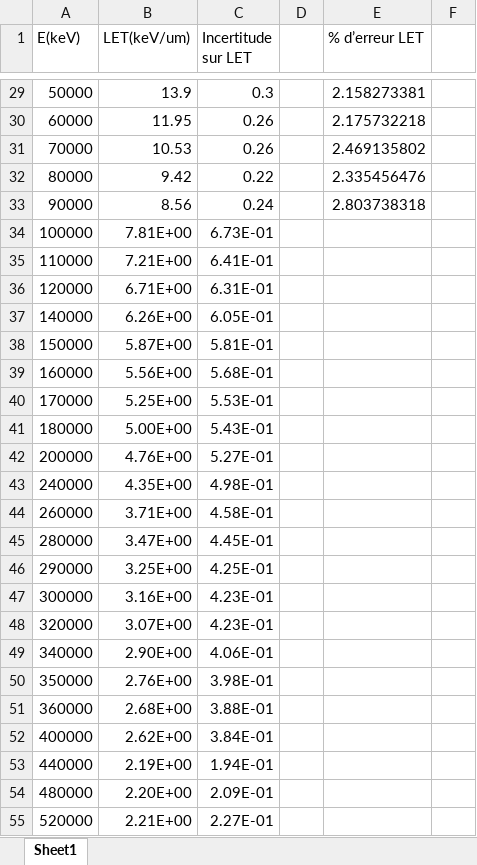
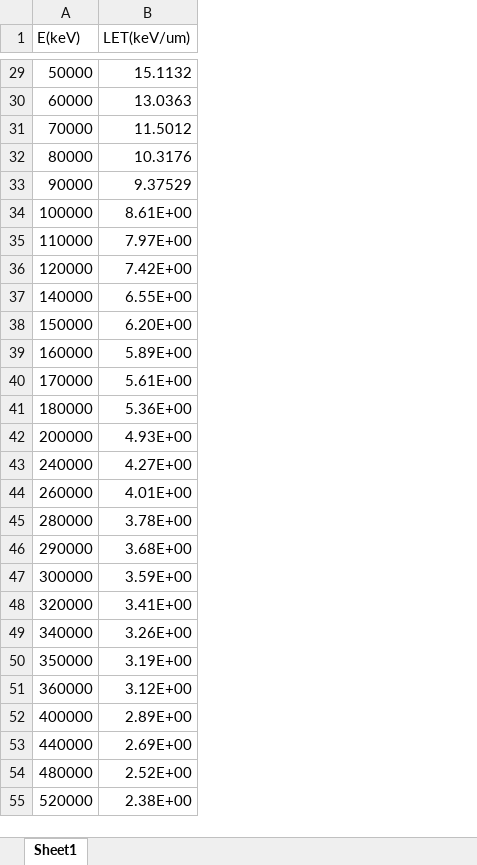
Before and after one commit to VictorLevrague/PythonAnalysisForCpop, an Excel workbook: E_TEL/conversion_tables_G4.xlsx, sheet Sheet1, drawn as a sheet; only a part is shown, gaps mark what is left out; values as stored, in another font and other column widths than the file's, no borders; the diff covers the shown part only; the diff names each change by its address in the sheet, - before the commit and + after, or states it on an @@ line.

```diff
--- a/E_TEL/conversion_tables_G4.xlsx (sheet Sheet1)
+++ b/E_TEL/conversion_tables_G4.xlsx (sheet Sheet1)
-column C (Incertitude sur LET), rows 29-55: 0.3 | 0.26 | 0.26 | 0.22 | 0.24 | 6.73E-01 | 6.41E-01 | 6.31E-01 | 6.05E-01 | 5.81E-01 | 5.68E-01 | 5.53E-01 | 5.43E-01 | 5.27E-01 | 4.98E-01 | 4.58E-01 | 4.45E-01 | 4.25E-01 | 4.23E-01 | 4.23E-01 | 4.06E-01 | 3.98E-01 | 3.88E-01 | 3.84E-01 | 1.94E-01 | 2.09E-01 | 2.27E-01
-column D, empty
-column E (% d’erreur LET), rows 29-33: 2.158273381 | 2.175732218 | 2.469135802 | 2.335456476 | 2.803738318
-column F, empty
-B29 (LET(keV/um)): 13.9
+B29 (LET(keV/um)): 15.1132
-B30 (LET(keV/um)): 11.95
+B30 (LET(keV/um)): 13.0363
-B31 (LET(keV/um)): 10.53
+B31 (LET(keV/um)): 11.5012
-B32 (LET(keV/um)): 9.42
+B32 (LET(keV/um)): 10.3176
-B33 (LET(keV/um)): 8.56
+B33 (LET(keV/um)): 9.37529
-B34 (LET(keV/um)): 7.81E+00
+B34 (LET(keV/um)): 8.61E+00
-B35 (LET(keV/um)): 7.21E+00
+B35 (LET(keV/um)): 7.97E+00
-B36 (LET(keV/um)): 6.71E+00
+B36 (LET(keV/um)): 7.42E+00
-B37 (LET(keV/um)): 6.26E+00
+B37 (LET(keV/um)): 6.55E+00
-B38 (LET(keV/um)): 5.87E+00
+B38 (LET(keV/um)): 6.20E+00
-B39 (LET(keV/um)): 5.56E+00
+B39 (LET(keV/um)): 5.89E+00
-B40 (LET(keV/um)): 5.25E+00
+B40 (LET(keV/um)): 5.61E+00
-B41 (LET(keV/um)): 5.00E+00
+B41 (LET(keV/um)): 5.36E+00
-B42 (LET(keV/um)): 4.76E+00
+B42 (LET(keV/um)): 4.93E+00
-B43 (LET(keV/um)): 4.35E+00
+B43 (LET(keV/um)): 4.27E+00
-B44 (LET(keV/um)): 3.71E+00
+B44 (LET(keV/um)): 4.01E+00
-B45 (LET(keV/um)): 3.47E+00
+B45 (LET(keV/um)): 3.78E+00
-B46 (LET(keV/um)): 3.25E+00
+B46 (LET(keV/um)): 3.68E+00
-B47 (LET(keV/um)): 3.16E+00
+B47 (LET(keV/um)): 3.59E+00
-B48 (LET(keV/um)): 3.07E+00
+B48 (LET(keV/um)): 3.41E+00
-B49 (LET(keV/um)): 2.90E+00
+B49 (LET(keV/um)): 3.26E+00
-B50 (LET(keV/um)): 2.76E+00
+B50 (LET(keV/um)): 3.19E+00
-B51 (LET(keV/um)): 2.68E+00
+B51 (LET(keV/um)): 3.12E+00
-B52 (LET(keV/um)): 2.62E+00
+B52 (LET(keV/um)): 2.89E+00
-B53 (LET(keV/um)): 2.19E+00
+B53 (LET(keV/um)): 2.69E+00
-B54 (LET(keV/um)): 2.20E+00
+B54 (LET(keV/um)): 2.52E+00
-B55 (LET(keV/um)): 2.21E+00
+B55 (LET(keV/um)): 2.38E+00
```
Also changed, not shown: 52 edited cells elsewhere in this sheet.
